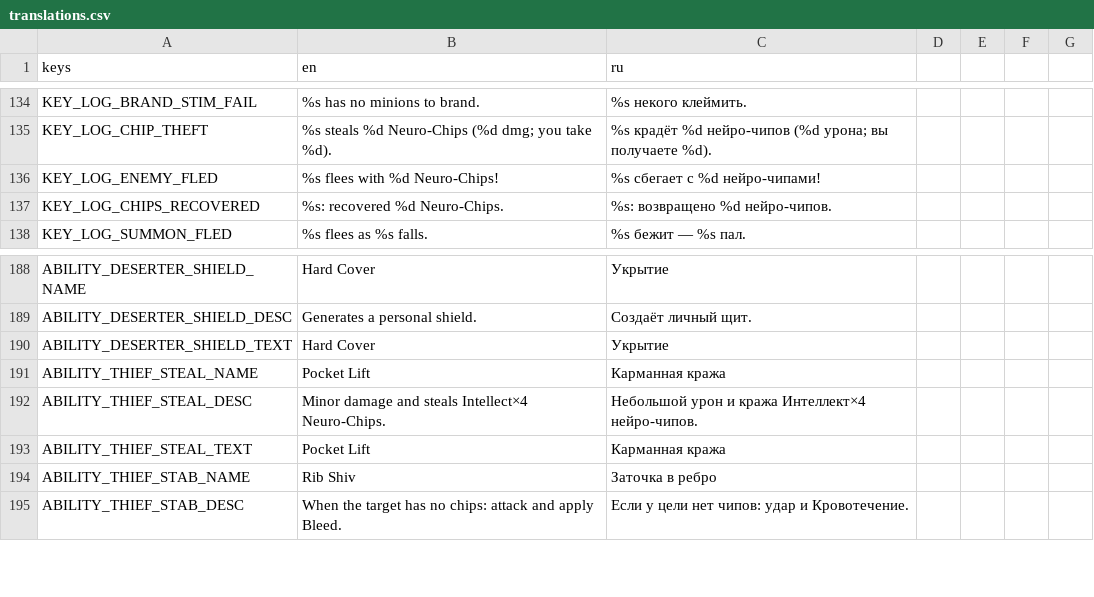
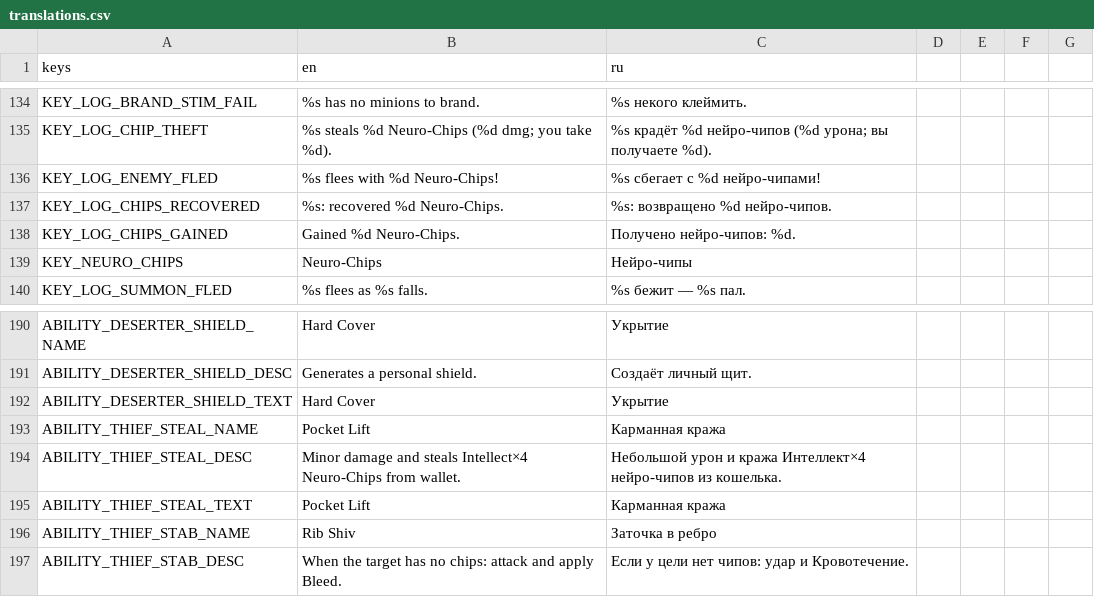
Before and after one commit to vtyurin89/framewrack_v1, a CSV file: translations/translations.csv, drawn as a sheet; only a part is shown, gaps mark what is left out.

```diff
--- a/translations/translations.csv
+++ b/translations/translations.csv
@@ -137,2 +137,4 @@ KEY_LOG_ENEMY_FLED,%s flees with %d Neuro-Chips!,%s сбегает с %d ней
 KEY_LOG_CHIPS_RECOVERED,%s: recovered %d Neuro-Chips.,%s: возвращено %d нейро-чипов.
+KEY_LOG_CHIPS_GAINED,Gained %d Neuro-Chips.,Получено нейро-чипов: %d.
+KEY_NEURO_CHIPS,Neuro-Chips,Нейро-чипы
 KEY_LOG_SUMMON_FLED,%s flees as %s falls.,%s бежит — %s пал.
@@ -191,3 +193,3 @@ ABILITY_DESERTER_SHIELD_TEXT,Hard Cover,Укрытие
 ABILITY_THIEF_STEAL_NAME,Pocket Lift,Карманная кража
-ABILITY_THIEF_STEAL_DESC,Minor damage and steals Intellect×4 Neuro-Chips.,Небольшой урон и кража Интеллект×4 нейро-чипов.
+ABILITY_THIEF_STEAL_DESC,Minor damage and steals Intellect×4 Neuro-Chips from wallet.,Небольшой урон и кража Интеллект×4 нейро-чипов из кошелька.
 ABILITY_THIEF_STEAL_TEXT,Pocket Lift,Карманная кража
```
Also changed, not shown: data/items.csv, 14 other files.
